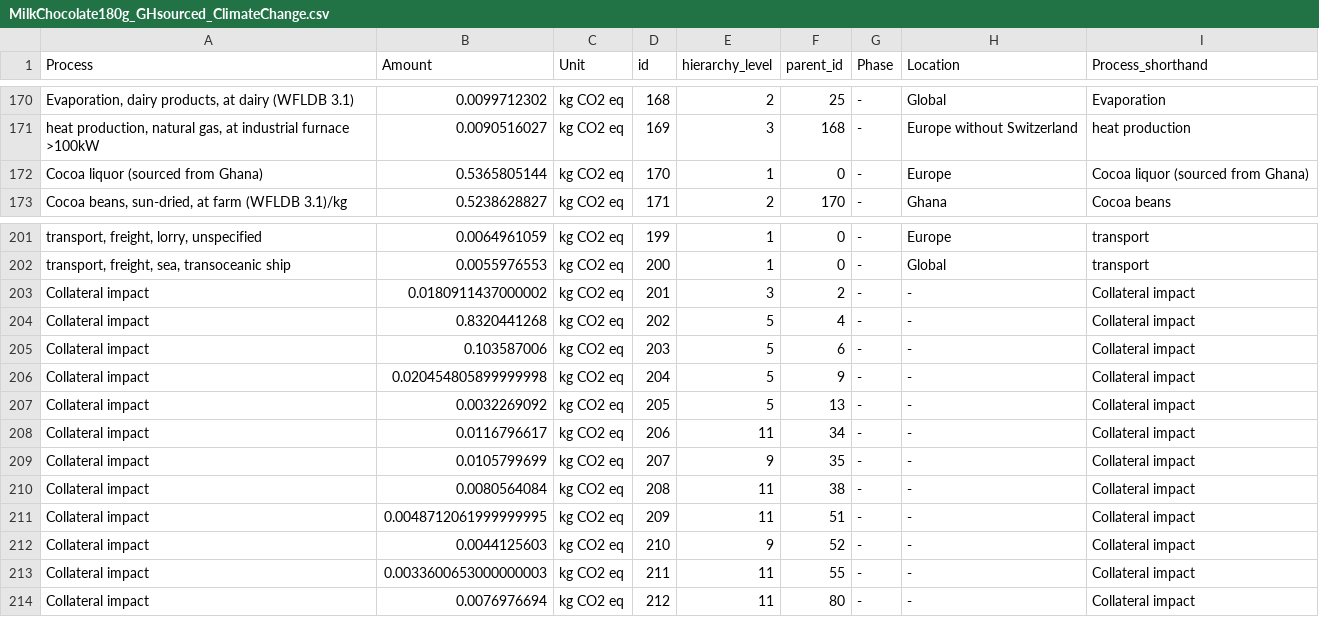
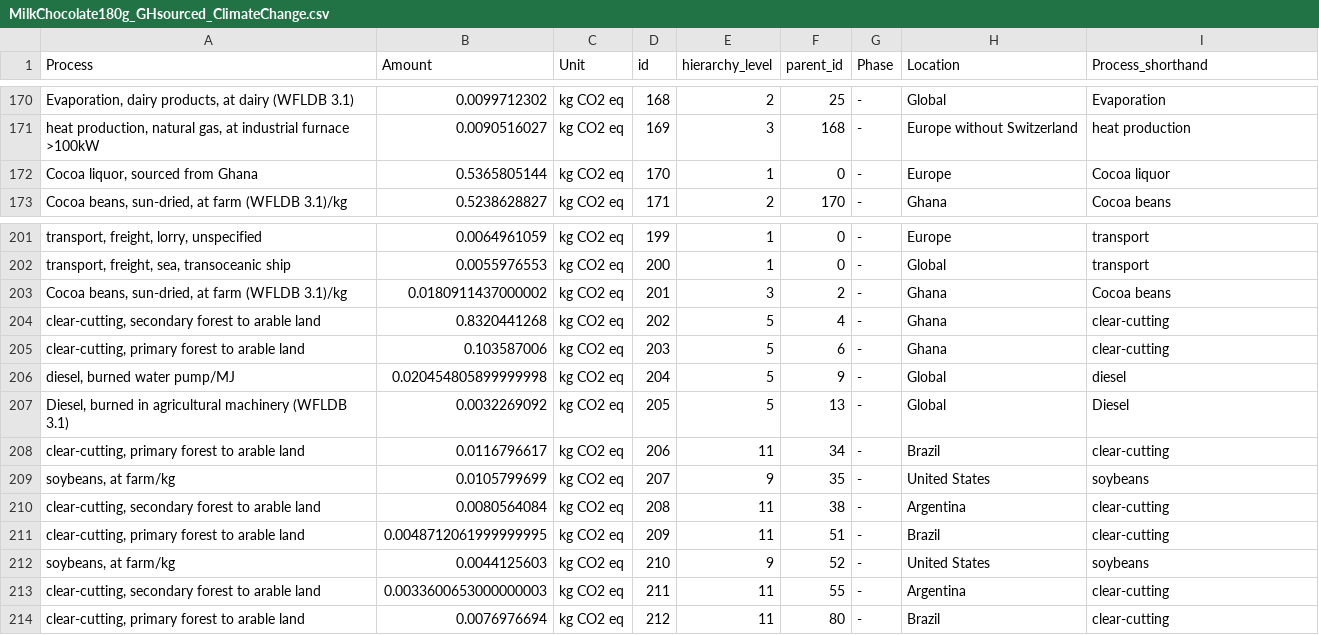
Before and after one commit to mscheve/ImpactLandscapes, a CSV file: data/MilkChocolate180g_GHsourced_ClimateChange.csv, drawn as a sheet; only a part is shown, gaps mark what is left out; the diff covers the shown part only; the diff names each change by its address in the sheet, - before the commit and + after, or states it on an @@ line.

```diff
--- a/data/MilkChocolate180g_GHsourced_ClimateChange.csv
+++ b/data/MilkChocolate180g_GHsourced_ClimateChange.csv
-A172 (Process): Cocoa liquor (sourced from Ghana)
+A172 (Process): Cocoa liquor, sourced from Ghana
-I172 (Process_shorthand): Cocoa liquor (sourced from Ghana)
+I172 (Process_shorthand): Cocoa liquor
-A203 (Process): Collateral impact
+A203 (Process): Cocoa beans, sun-dried, at farm (WFLDB 3.1)/kg
-H203:H205 (Location): -
+H203:H205 (Location): Ghana
-I203 (Process_shorthand): Collateral impact
+I203 (Process_shorthand): Cocoa beans
-A204 (Process): Collateral impact
+A204 (Process): clear-cutting, secondary forest to arable land
-I204:I205 (Process_shorthand): Collateral impact
+I204:I205 (Process_shorthand): clear-cutting
-A205 (Process): Collateral impact
+A205 (Process): clear-cutting, primary forest to arable land
-A206 (Process): Collateral impact
+A206 (Process): diesel, burned water pump/MJ
-H206:H207 (Location): -
+H206:H207 (Location): Global
-I206 (Process_shorthand): Collateral impact
+I206 (Process_shorthand): diesel
-A207 (Process): Collateral impact
+A207 (Process): Diesel, burned in agricultural machinery (WFLDB 3.1)
-I207 (Process_shorthand): Collateral impact
+I207 (Process_shorthand): Diesel
-A208 (Process): Collateral impact
+A208 (Process): clear-cutting, primary forest to arable land
-H208 (Location): -
+H208 (Location): Brazil
-I208 (Process_shorthand): Collateral impact
+I208 (Process_shorthand): clear-cutting
-A209 (Process): Collateral impact
+A209 (Process): soybeans, at farm/kg
-H209 (Location): -
+H209 (Location): United States
-I209 (Process_shorthand): Collateral impact
+I209 (Process_shorthand): soybeans
-A210 (Process): Collateral impact
+A210 (Process): clear-cutting, secondary forest to arable land
-H210 (Location): -
+H210 (Location): Argentina
-I210:I211 (Process_shorthand): Collateral impact
+I210:I211 (Process_shorthand): clear-cutting
-A211 (Process): Collateral impact
+A211 (Process): clear-cutting, primary forest to arable land
-H211 (Location): -
+H211 (Location): Brazil
-A212 (Process): Collateral impact
+A212 (Process): soybeans, at farm/kg
-H212 (Location): -
+H212 (Location): United States
-I212 (Process_shorthand): Collateral impact
+I212 (Process_shorthand): soybeans
-A213 (Process): Collateral impact
+A213 (Process): clear-cutting, secondary forest to arable land
-H213 (Location): -
+H213 (Location): Argentina
-I213:I214 (Process_shorthand): Collateral impact
+I213:I214 (Process_shorthand): clear-cutting
-A214 (Process): Collateral impact
+A214 (Process): clear-cutting, primary forest to arable land
-H214 (Location): -
+H214 (Location): Brazil
```
Also changed, not shown: 52 edited cells elsewhere in this file, data/MilkChocolate180g_CIsourced_ClimateChange.csv, data/MilkChocolate180g_ClimateChange.csv, 1 other file.
